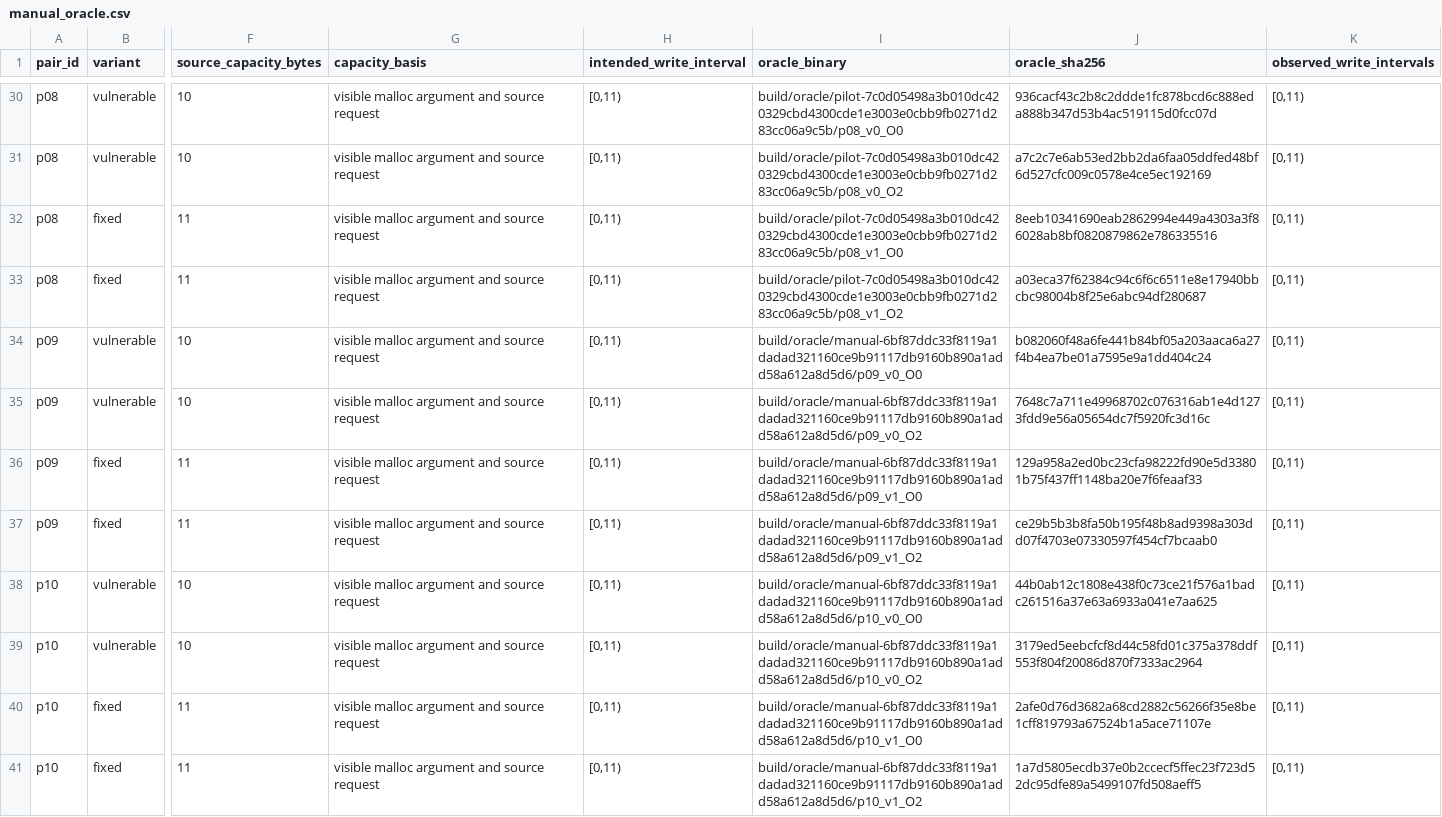
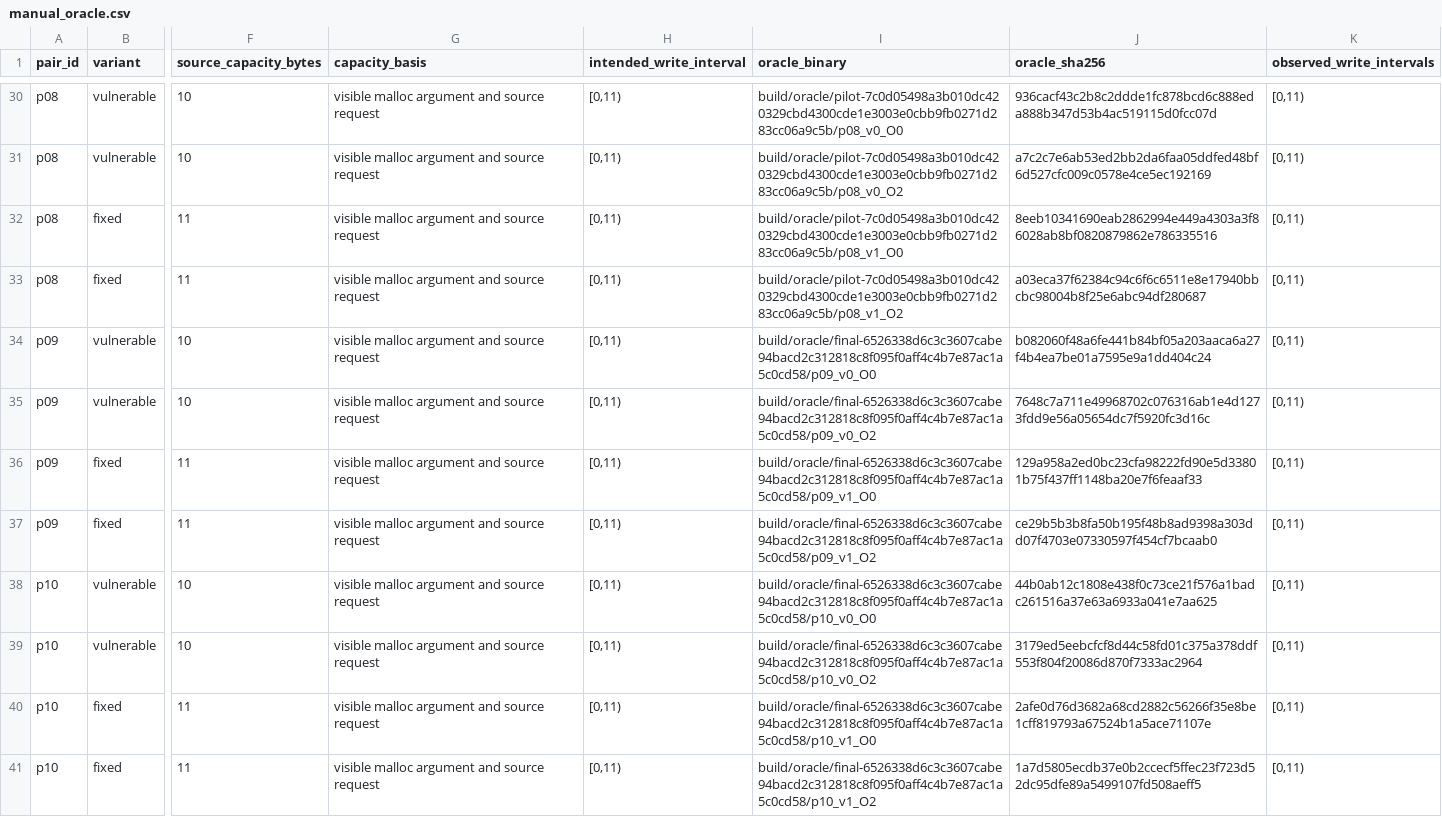
Before and after one commit to camster811/optimization-vuln-analysis, a CSV file: data/private/manual_oracle.csv, drawn as a sheet; only a part is shown, gaps mark what is left out; the diff covers the shown part only; the diff names each change by its address in the sheet, - before the commit and + after, or states it on an @@ line.

```diff
--- a/data/private/manual_oracle.csv
+++ b/data/private/manual_oracle.csv
-I34 (oracle_binary): build/oracle/manual-6bf87ddc33f8119a1dadad321160ce9b91117db9160b890a1add58a612a8d5d6/p09_v0_O0
+I34 (oracle_binary): build/oracle/final-6526338d6c3c3607cabe94bacd2c312818c8f095f0aff4c4b7e87ac1a5c0cd58/p09_v0_O0
-I35 (oracle_binary): build/oracle/manual-6bf87ddc33f8119a1dadad321160ce9b91117db9160b890a1add58a612a8d5d6/p09_v0_O2
+I35 (oracle_binary): build/oracle/final-6526338d6c3c3607cabe94bacd2c312818c8f095f0aff4c4b7e87ac1a5c0cd58/p09_v0_O2
-I36 (oracle_binary): build/oracle/manual-6bf87ddc33f8119a1dadad321160ce9b91117db9160b890a1add58a612a8d5d6/p09_v1_O0
+I36 (oracle_binary): build/oracle/final-6526338d6c3c3607cabe94bacd2c312818c8f095f0aff4c4b7e87ac1a5c0cd58/p09_v1_O0
-I37 (oracle_binary): build/oracle/manual-6bf87ddc33f8119a1dadad321160ce9b91117db9160b890a1add58a612a8d5d6/p09_v1_O2
+I37 (oracle_binary): build/oracle/final-6526338d6c3c3607cabe94bacd2c312818c8f095f0aff4c4b7e87ac1a5c0cd58/p09_v1_O2
-I38 (oracle_binary): build/oracle/manual-6bf87ddc33f8119a1dadad321160ce9b91117db9160b890a1add58a612a8d5d6/p10_v0_O0
+I38 (oracle_binary): build/oracle/final-6526338d6c3c3607cabe94bacd2c312818c8f095f0aff4c4b7e87ac1a5c0cd58/p10_v0_O0
-I39 (oracle_binary): build/oracle/manual-6bf87ddc33f8119a1dadad321160ce9b91117db9160b890a1add58a612a8d5d6/p10_v0_O2
+I39 (oracle_binary): build/oracle/final-6526338d6c3c3607cabe94bacd2c312818c8f095f0aff4c4b7e87ac1a5c0cd58/p10_v0_O2
-I40 (oracle_binary): build/oracle/manual-6bf87ddc33f8119a1dadad321160ce9b91117db9160b890a1add58a612a8d5d6/p10_v1_O0
+I40 (oracle_binary): build/oracle/final-6526338d6c3c3607cabe94bacd2c312818c8f095f0aff4c4b7e87ac1a5c0cd58/p10_v1_O0
-I41 (oracle_binary): build/oracle/manual-6bf87ddc33f8119a1dadad321160ce9b91117db9160b890a1add58a612a8d5d6/p10_v1_O2
+I41 (oracle_binary): build/oracle/final-6526338d6c3c3607cabe94bacd2c312818c8f095f0aff4c4b7e87ac1a5c0cd58/p10_v1_O2
```
Also changed, not shown: 32 edited cells elsewhere in this file, 6 other files.
